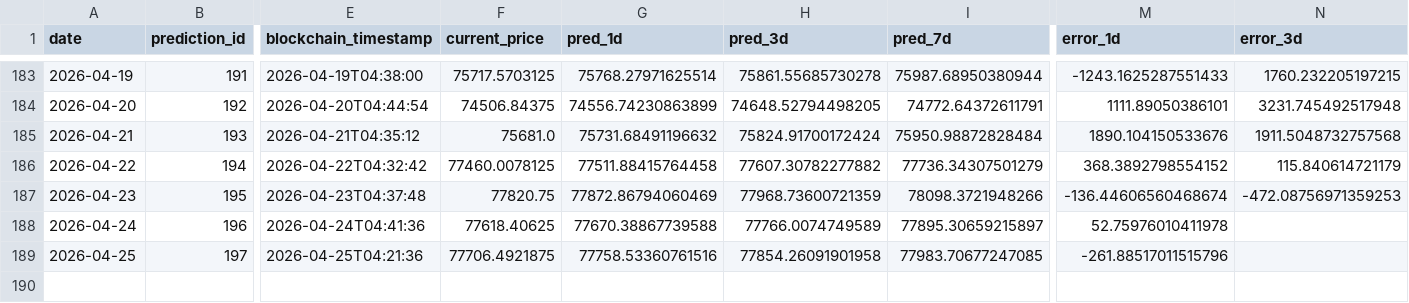
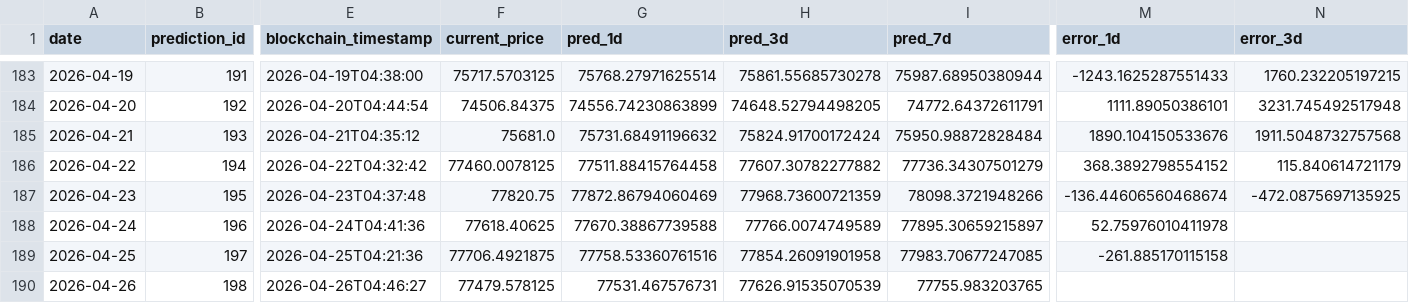
Before and after one commit to ying-jeanne/capstone_msba, a CSV file: data/blockchain/prediction_tracking_demo.csv, drawn as a sheet; only a part is shown, gaps mark what is left out; rows hold the shown columns only; the diff names each change by its address in the sheet, - before the commit and + after, or states it on an @@ line.

```diff
--- a/data/blockchain/prediction_tracking_demo.csv
+++ b/data/blockchain/prediction_tracking_demo.csv
-N187 (error_3d): -472.08756971359253
+N187 (error_3d): -472.0875697135925
-M189 (error_1d): -261.88517011515796
+M189 (error_1d): -261.885170115158
+row 190: 2026-04-26 | 198 | 2026-04-26T04:46:27 | 77479.578125 | 77531.467576731 | 77626.91535070539 | 77755.983203765
```
Also changed, not shown: data/blockchain/prediction_tracking.csv, data/predictions/daily_predictions.csv.
